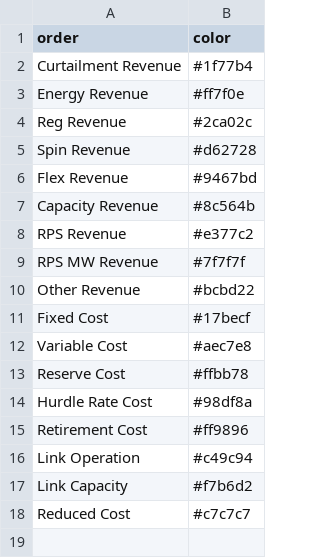
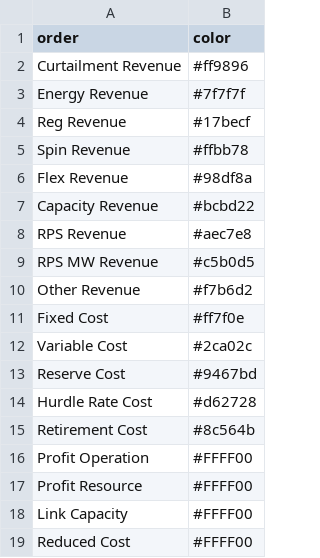
Before and after one commit to mmowers/bokehpivot, a CSV file: in/rpm/cost_val_style.csv, drawn as a sheet.

```diff
--- a/in/rpm/cost_val_style.csv
+++ b/in/rpm/cost_val_style.csv
@@ -1,18 +1,19 @@
 order,color
-Curtailment Revenue,#1f77b4
-Energy Revenue,#ff7f0e
-Reg Revenue,#2ca02c
-Spin Revenue,#d62728
-Flex Revenue,#9467bd
-Capacity Revenue,#8c564b
-RPS Revenue,#e377c2
-RPS MW Revenue,#7f7f7f
-Other Revenue,#bcbd22
-Fixed Cost,#17becf
-Variable Cost,#aec7e8
-Reserve Cost,#ffbb78
-Hurdle Rate Cost,#98df8a
-Retirement Cost,#ff9896
-Link Operation,#c49c94
-Link Capacity,#f7b6d2
-Reduced Cost,#c7c7c7
+Curtailment Revenue,#ff9896
+Energy Revenue,#7f7f7f
+Reg Revenue,#17becf
+Spin Revenue,#ffbb78
+Flex Revenue,#98df8a
+Capacity Revenue,#bcbd22
+RPS Revenue,#aec7e8
+RPS MW Revenue,#c5b0d5
+Other Revenue,#f7b6d2
+Fixed Cost,#ff7f0e
+Variable Cost,#2ca02c
+Reserve Cost,#9467bd
+Hurdle Rate Cost,#d62728
+Retirement Cost,#8c564b
+Profit Operation,#FFFF00
+Profit Resource,#FFFF00
+Link Capacity,#FFFF00
+Reduced Cost,#FFFF00
```
Also changed, not shown: in/rpm/tech_map.csv, in/rpm/tech_style.csv, 13 other files.
